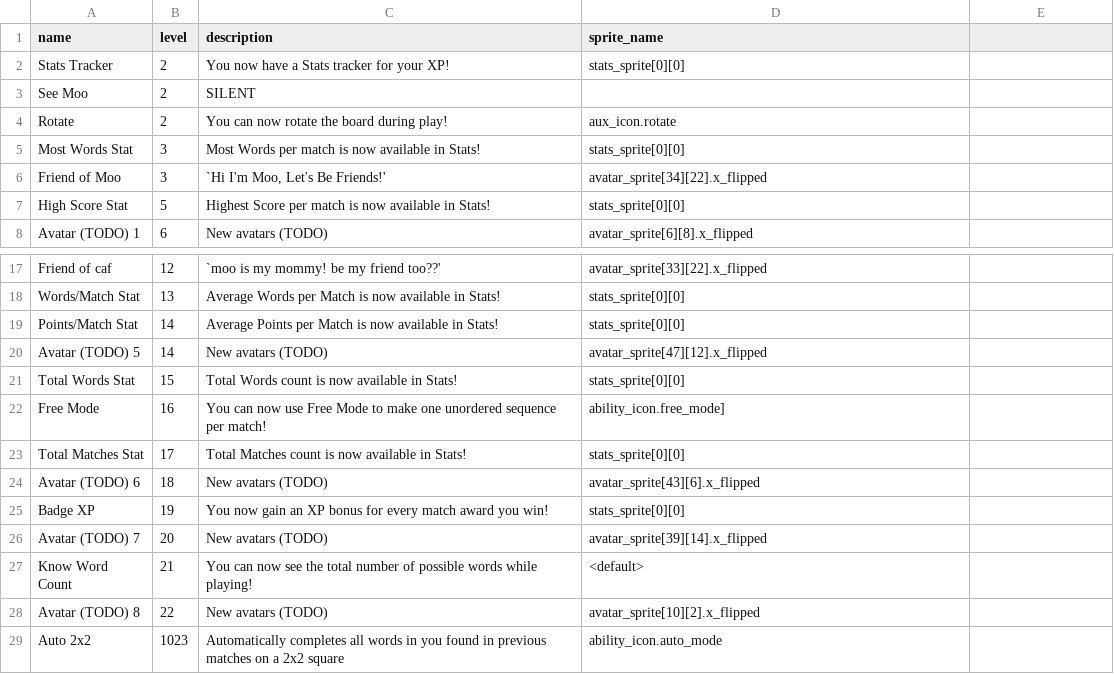
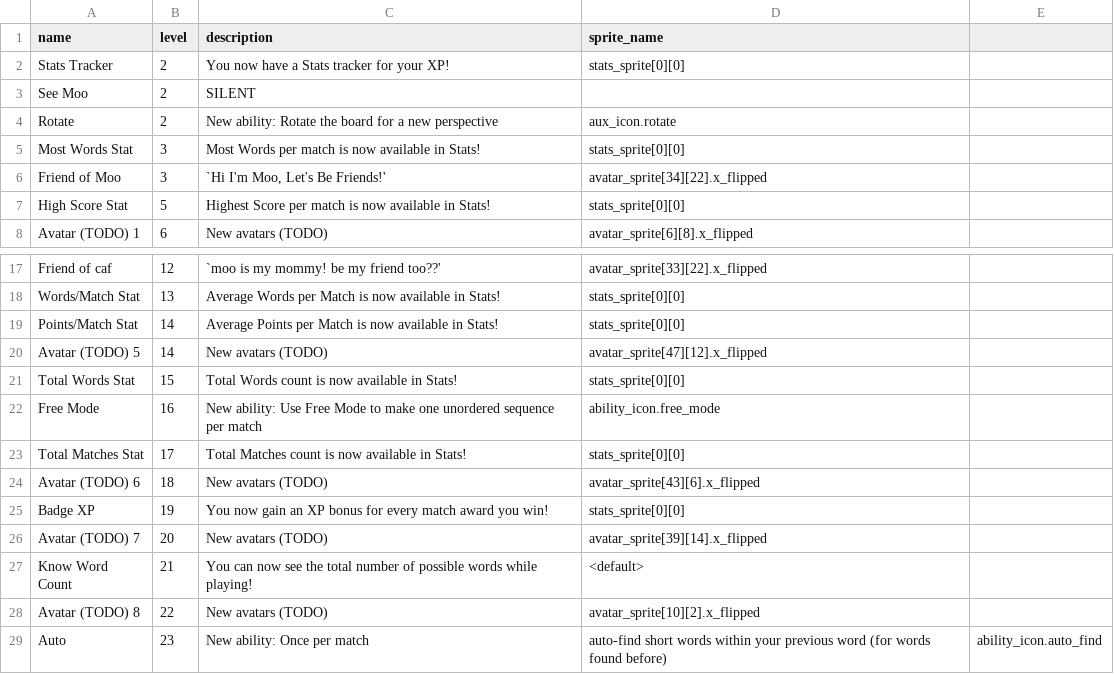
Before and after one commit to morgan3d/quadplay, a CSV file: games/find_word/ability.csv, drawn as a sheet; only a part is shown, gaps mark what is left out.

```diff
--- a/games/find_word/ability.csv
+++ b/games/find_word/ability.csv
@@ -3,3 +3,3 @@ Stats Tracker,2,You now have a Stats tracker for your XP!,stats_sprite[0][0]
 See Moo,2,SILENT,
-Rotate,2,You can now rotate the board during play!,aux_icon.rotate
+Rotate,2,New ability: Rotate the board for a new perspective,aux_icon.rotate
 Most Words Stat,3,Most Words per match is now available in Stats!,stats_sprite[0][0]
@@ -21,3 +21,3 @@ Avatar (TODO) 5,14,New avatars (TODO),avatar_sprite[47][12].x_flipped
 Total Words Stat,15,Total Words count is now available in Stats!,stats_sprite[0][0]
-Free Mode,16,You can now use Free Mode to make one unordered sequence per match!,ability_icon.free_mode]
+Free Mode,16,New ability: Use Free Mode to make one unordered sequence per match,ability_icon.free_mode
 Total Matches Stat,17,Total Matches count is now available in Stats!,stats_sprite[0][0]
@@ -28,2 +28,2 @@ Know Word Count,21,You can now see the total number of possible words while play
 Avatar (TODO) 8,22,New avatars (TODO),avatar_sprite[10][2].x_flipped
-Auto 2x2,1023,Automatically completes all words in you found in previous matches on a 2x2 square,ability_icon.auto_mode
+Auto,23,New ability: Once per match, auto-find short words within your previous word (for words found before),ability_icon.auto_find
```
Also changed, not shown: 36 other files.
